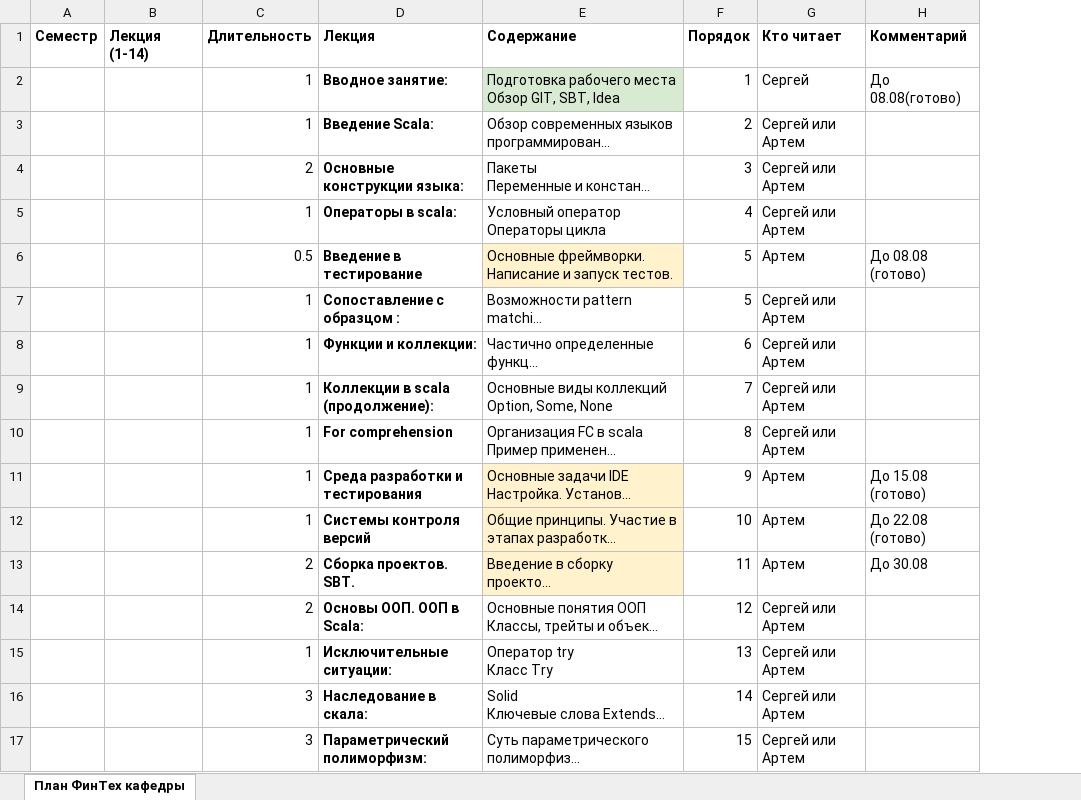
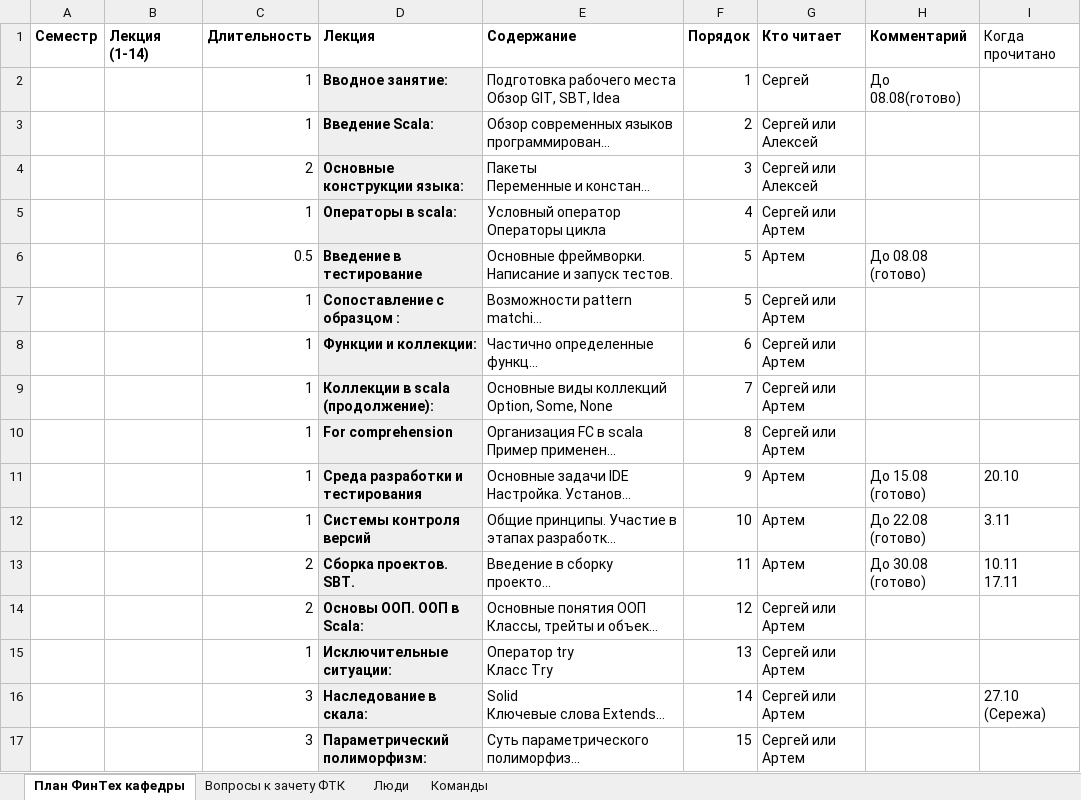
Before and after one commit to sergeypopov83/Scala-complete-course, an Excel workbook: src/main/resources/lectures/программа обучения.xlsx, sheet План ФинТех кафедры, drawn as a sheet; only a part is shown; long unchanged cells end in …; values as stored, in another font and other column widths than the file's, no borders; ↵ is a line break in a cell; the diff covers the shown part only; the diff names each change by its address in the sheet, - before the commit and + after, or states it on an @@ line.

```diff
--- a/src/main/resources/lectures/программа обучения.xlsx (sheet План ФинТех кафедры)
+++ b/src/main/resources/lectures/программа обучения.xlsx (sheet План ФинТех кафедры)
+sheet tab: Вопросы к зачету ФТК
+sheet tab: Люди
+sheet tab: Команды
+column I (Когда прочитано), rows 11-16: 20.10 | 3.11 | 10.11 ↵ 17.11 |  |  | 27.10 (Сережа)
-D2:D17 fill: none
+D2:D17 fill: #EFEFEF
-E2 fill: #D9EAD3
+E2 fill: none
-G3:G4 (Кто читает): Сергей или Артем
+G3:G4 (Кто читает): Сергей или Алексей
-E6 fill: #FFF2CC
+E6 fill: none
-E11:E13 fill: #FFF2CC
+E11:E13 fill: none
-H13 (Комментарий): До 30.08
+H13 (Комментарий): До 30.08 (готово)
```
Also changed, not shown: 14 added rows, 14 removed rows, 1 moved row, 10 edited cells and cell formats elsewhere in this sheet, 3 other files.
